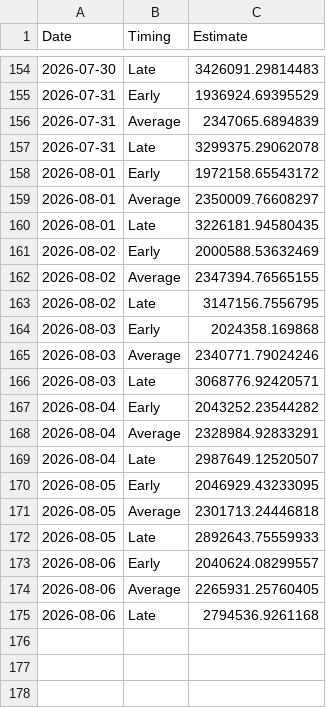
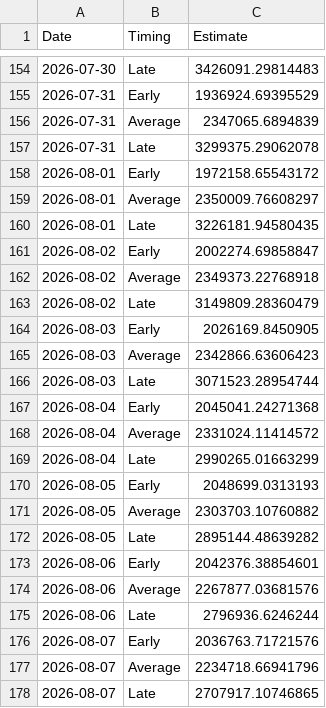
Before and after one commit to Coastland-Research/skeena-salmon-inseason-updates, a CSV file: data/current_year/Tyee model data 2026.csv, drawn as a sheet; only a part is shown, gaps mark what is left out.

```diff
--- a/data/current_year/Tyee model data 2026.csv
+++ b/data/current_year/Tyee model data 2026.csv
@@ -160,16 +160,19 @@
 2026-08-01,"Late",3226181.94580435
-2026-08-02,"Early",2000588.53632469
-2026-08-02,"Average",2347394.76565155
-2026-08-02,"Late",3147156.7556795
-2026-08-03,"Early",2024358.169868
-2026-08-03,"Average",2340771.79024246
-2026-08-03,"Late",3068776.92420571
-2026-08-04,"Early",2043252.23544282
-2026-08-04,"Average",2328984.92833291
-2026-08-04,"Late",2987649.12520507
-2026-08-05,"Early",2046929.43233095
-2026-08-05,"Average",2301713.24446818
-2026-08-05,"Late",2892643.75559933
-2026-08-06,"Early",2040624.08299557
-2026-08-06,"Average",2265931.25760405
-2026-08-06,"Late",2794536.9261168
+2026-08-02,"Early",2002274.69858847
+2026-08-02,"Average",2349373.22768918
+2026-08-02,"Late",3149809.28360479
+2026-08-03,"Early",2026169.8450905
+2026-08-03,"Average",2342866.63606423
+2026-08-03,"Late",3071523.28954744
+2026-08-04,"Early",2045041.24271368
+2026-08-04,"Average",2331024.11414572
+2026-08-04,"Late",2990265.01663299
+2026-08-05,"Early",2048699.0313193
+2026-08-05,"Average",2303703.10760882
+2026-08-05,"Late",2895144.48639282
+2026-08-06,"Early",2042376.38854601
+2026-08-06,"Average",2267877.03681576
+2026-08-06,"Late",2796936.6246244
+2026-08-07,"Early",2036763.71721576
+2026-08-07,"Average",2234718.66941796
+2026-08-07,"Late",2707917.10746865
```
Also changed, not shown: data/current_year/babine fence 2026.csv, data/current_year/fisheries openings 2026.csv, 44 other files.
